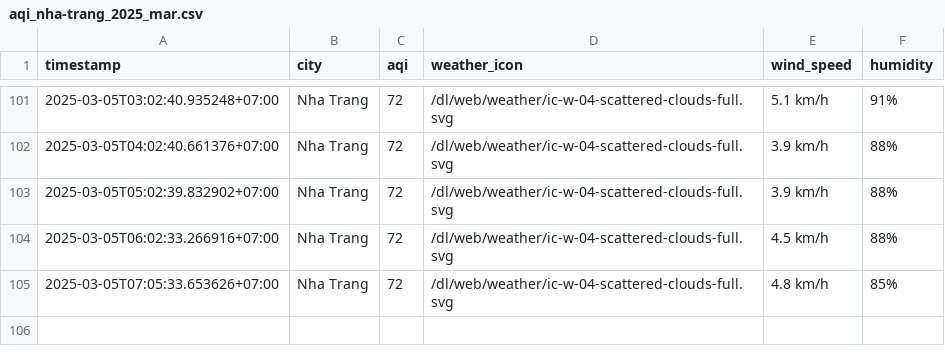
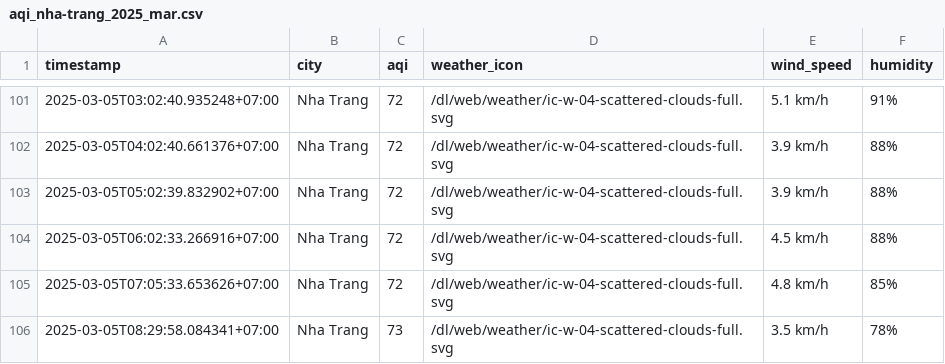
Before and after one commit to nghiahsgs/iqair-dataset, a CSV file: result/nha-trang/aqi_nha-trang_2025_mar.csv, drawn as a sheet; only a part is shown, gaps mark what is left out.

```diff
--- a/result/nha-trang/aqi_nha-trang_2025_mar.csv
+++ b/result/nha-trang/aqi_nha-trang_2025_mar.csv
@@ -105 +105,2 @@ timestamp,city,aqi,weather_icon,wind_speed,humidity
 2025-03-05T07:05:33.653626+07:00,Nha Trang,72,/dl/web/weather/ic-w-04-scattered-clouds-full.svg,4.8 km/h,85%
+2025-03-05T08:29:58.084341+07:00,Nha Trang,73,/dl/web/weather/ic-w-04-scattered-clouds-full.svg,3.5 km/h,78%
```
Also changed, not shown: result/can-tho/aqi_can-tho_2025_mar.csv, result/hai-phong/aqi_hai-phong_2025_mar.csv, 2 other files.
